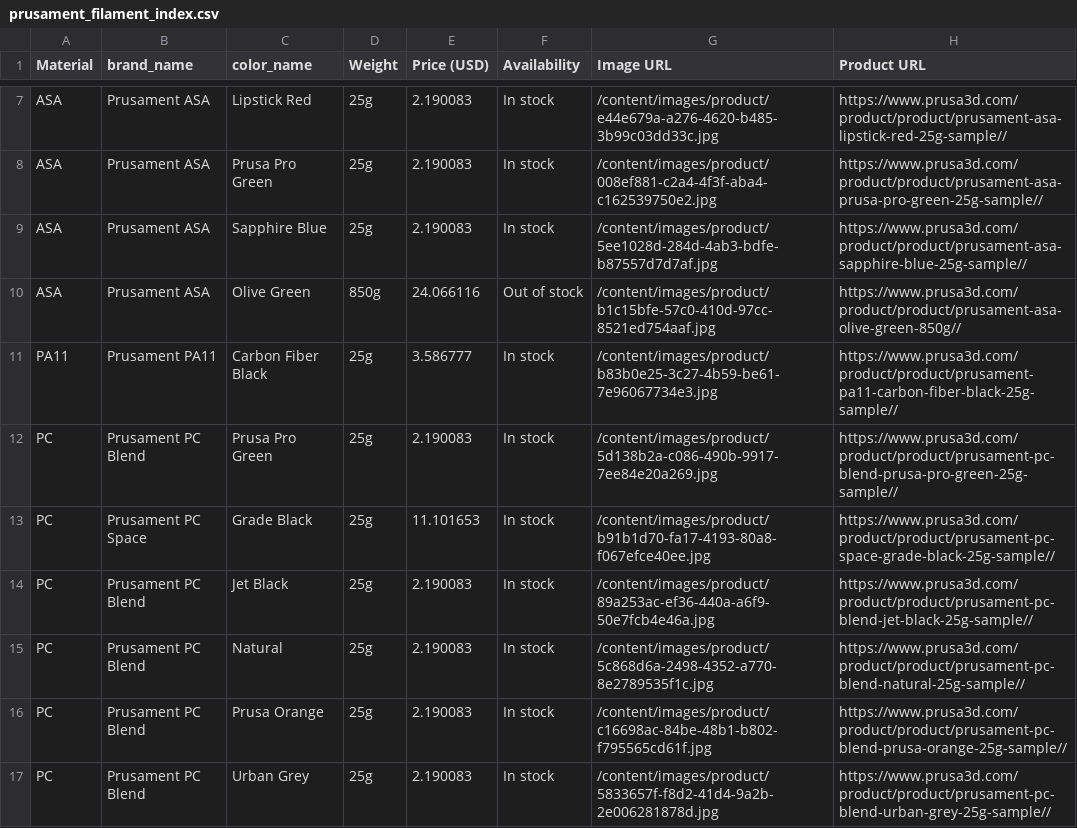
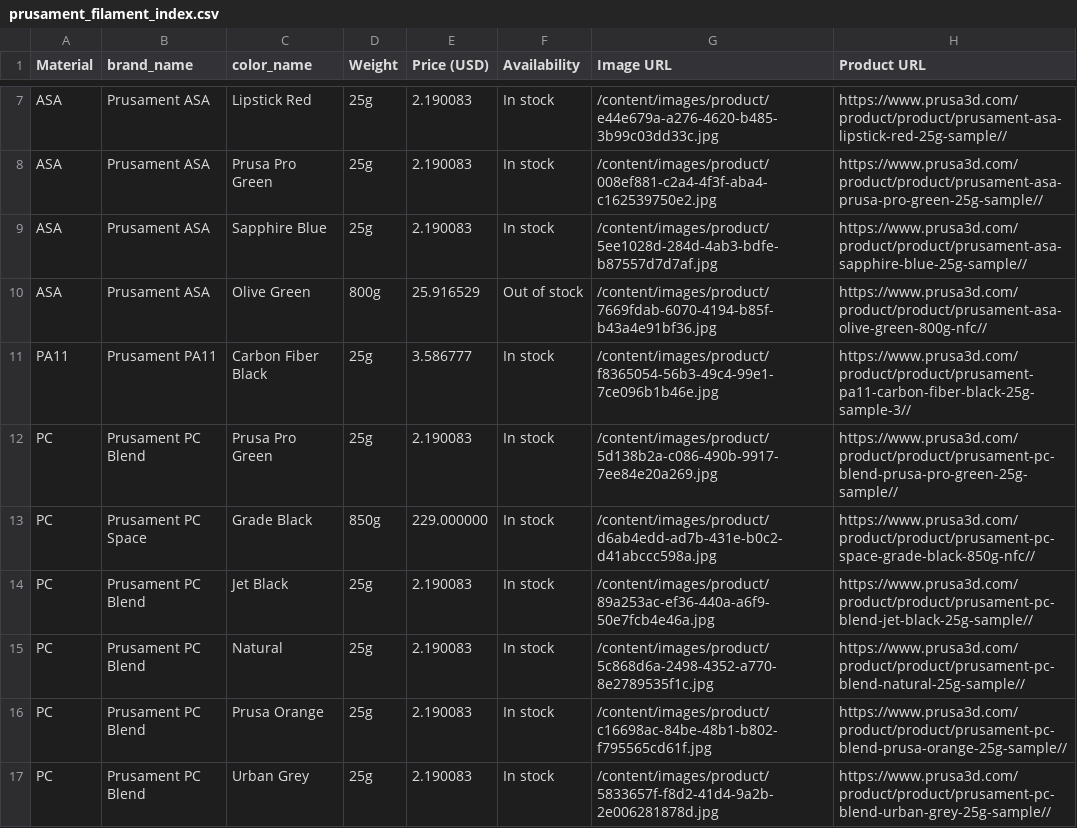
Before and after one commit to TechnicaVivunt/PCBD-ThePrintChipCodexDatabase, a CSV file: dbworker/prusament_filament_index.csv, drawn as a sheet; only a part is shown, gaps mark what is left out; the diff covers the shown part only.

```diff
--- a/dbworker/prusament_filament_index.csv
+++ b/dbworker/prusament_filament_index.csv
@@ -9,6 +9,6 @@ ASA,Prusament ASA,Prusa Pro Green,25g,2.190083,In stock,/content/images/product/
 ASA,Prusament ASA,Sapphire Blue,25g,2.190083,In stock,/content/images/product/5ee1028d-284d-4ab3-bdfe-b87557d7d7af.jpg,https://www.prusa3d.com/product/product/prusament-asa-sapphire-blue-25g-sample//
-ASA,Prusament ASA,Olive Green,850g,24.066116,Out of stock,/content/images/product/b1c15bfe-57c0-410d-97cc-8521ed754aaf.jpg,https://www.prusa3d.com/product/product/prusament-asa-olive-green-850g//
-PA11,Prusament PA11,Carbon Fiber Black,25g,3.586777,In stock,/content/images/product/b83b0e25-3c27-4b59-be61-7e96067734e3.jpg,https://www.prusa3d.com/product/product/prusament-pa11-carbon-fiber-black-25g-sample//
+ASA,Prusament ASA,Olive Green,800g,25.916529,Out of stock,/content/images/product/7669fdab-6070-4194-b85f-b43a4e91bf36.jpg,https://www.prusa3d.com/product/product/prusament-asa-olive-green-800g-nfc//
+PA11,Prusament PA11,Carbon Fiber Black,25g,3.586777,In stock,/content/images/product/f8365054-56b3-49c4-99e1-7ce096b1b46e.jpg,https://www.prusa3d.com/product/product/prusament-pa11-carbon-fiber-black-25g-sample-3//
 PC,Prusament PC Blend,Prusa Pro Green,25g,2.190083,In stock,/content/images/product/5d138b2a-c086-490b-9917-7ee84e20a269.jpg,https://www.prusa3d.com/product/product/prusament-pc-blend-prusa-pro-green-25g-sample//
-PC,Prusament PC Space,Grade Black,25g,11.101653,In stock,/content/images/product/b91b1d70-fa17-4193-80a8-f067efce40ee.jpg,https://www.prusa3d.com/product/product/prusament-pc-space-grade-black-25g-sample//
+PC,Prusament PC Space,Grade Black,850g,229.000000,In stock,/content/images/product/d6ab4edd-ad7b-431e-b0c2-d41abccc598a.jpg,https://www.prusa3d.com/product/product/prusament-pc-space-grade-black-850g-nfc//
 PC,Prusament PC Blend,Jet Black,25g,2.190083,In stock,/content/images/product/89a253ac-ef36-440a-a6f9-50e7fcb4e46a.jpg,https://www.prusa3d.com/product/product/prusament-pc-blend-jet-black-25g-sample//
```
Also changed, not shown: 3 added rows, 3 removed rows and 7 edited cells elsewhere in this file, 1 other file.
